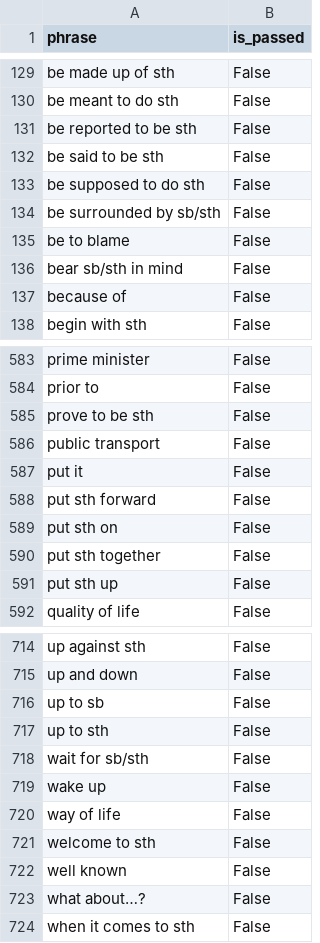
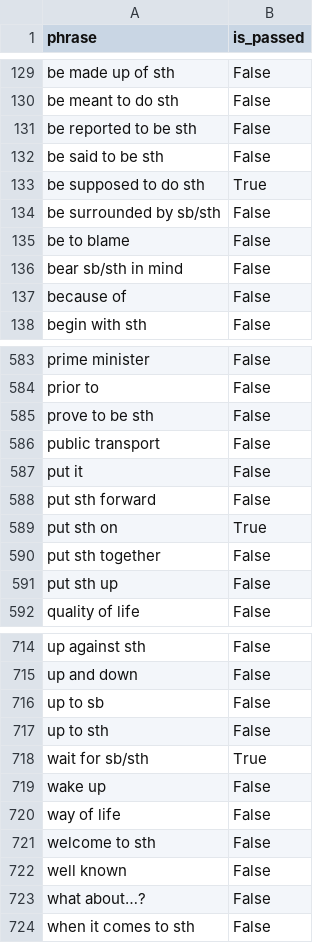
Before and after one commit to gnoevoy/english_words, a CSV file: data/phrases.csv, drawn as a sheet; only a part is shown, gaps mark what is left out.

Commit message:
new words / phrases

```diff
--- a/data/phrases.csv
+++ b/data/phrases.csv
@@ -132,3 +132,3 @@ be reported to be sth,False
 be said to be sth,False
-be supposed to do sth,False
+be supposed to do sth,True
 be surrounded by sb/sth,False
@@ -588,3 +588,3 @@ put it,False
 put sth forward,False
-put sth on,False
+put sth on,True
 put sth together,False
@@ -717,3 +717,3 @@ up to sb,False
 up to sth,False
-wait for sb/sth,False
+wait for sb/sth,True
 wake up,False
```
